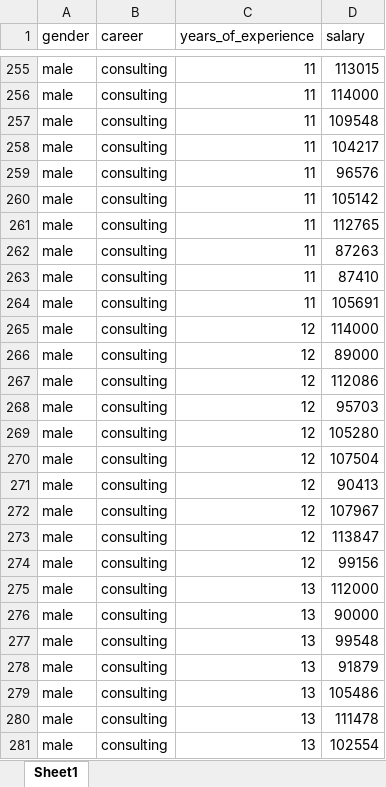
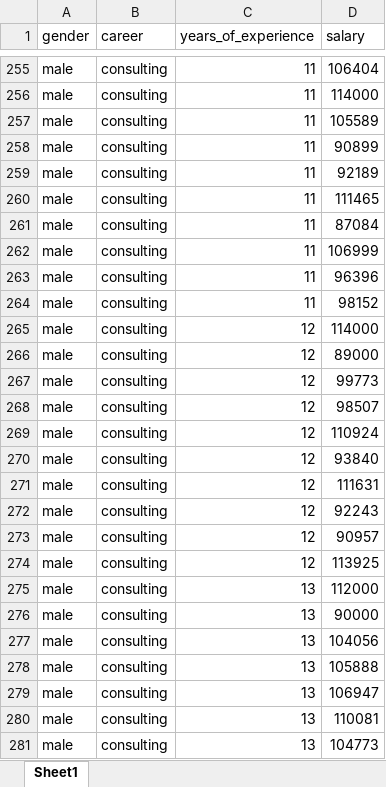
Before and after one commit to codingWithAndy/CSCM21-Abuses_Biases_and_Blessing_of_Data, an Excel workbook: Assignments/Part 2/earnings_data.xlsx, sheet Sheet1, drawn as a sheet; only a part is shown, gaps mark what is left out; values as stored, in another font and other column widths than the file's, no borders; the diff covers the shown part only; the diff names each change by its address in the sheet, - before the commit and + after, or states it on an @@ line.

```diff
--- a/Assignments/Part 2/earnings_data.xlsx (sheet Sheet1)
+++ b/Assignments/Part 2/earnings_data.xlsx (sheet Sheet1)
-D255 (salary): 113015
+D255 (salary): 106404
-D257 (salary): 109548
+D257 (salary): 105589
-D258 (salary): 104217
+D258 (salary): 90899
-D259 (salary): 96576
+D259 (salary): 92189
-D260 (salary): 105142
+D260 (salary): 111465
-D261 (salary): 112765
+D261 (salary): 87084
-D262 (salary): 87263
+D262 (salary): 106999
-D263 (salary): 87410
+D263 (salary): 96396
-D264 (salary): 105691
+D264 (salary): 98152
-D267 (salary): 112086
+D267 (salary): 99773
-D268 (salary): 95703
+D268 (salary): 98507
-D269 (salary): 105280
+D269 (salary): 110924
-D270 (salary): 107504
+D270 (salary): 93840
-D271 (salary): 90413
+D271 (salary): 111631
-D272 (salary): 107967
+D272 (salary): 92243
-D273 (salary): 113847
+D273 (salary): 90957
-D274 (salary): 99156
+D274 (salary): 113925
-D277 (salary): 99548
+D277 (salary): 104056
-D278 (salary): 91879
+D278 (salary): 105888
-D279 (salary): 105486
+D279 (salary): 106947
-D280 (salary): 111478
+D280 (salary): 110081
-D281 (salary): 102554
+D281 (salary): 104773
```
Also changed, not shown: 230 edited cells elsewhere in this sheet, 8 other files.
